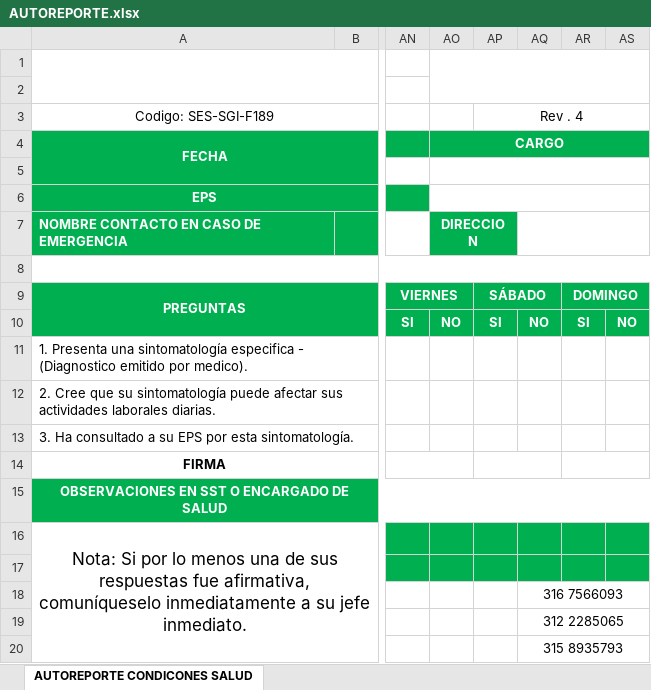
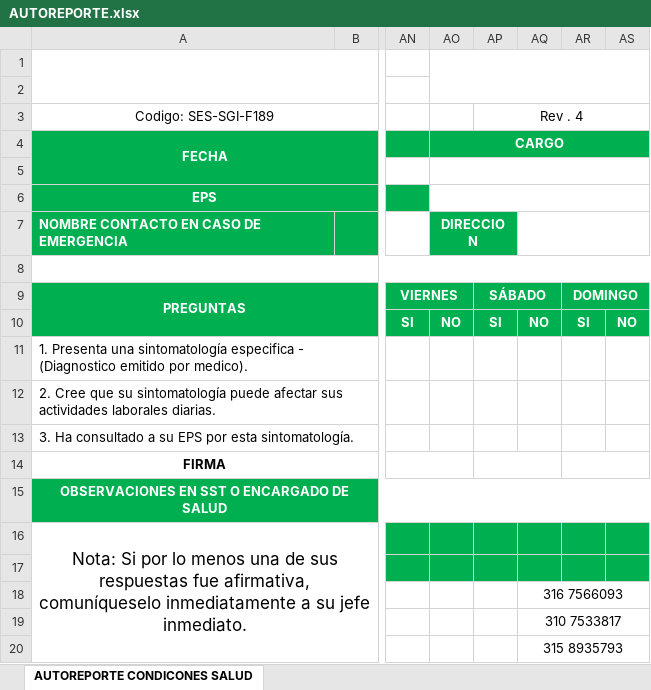
Before and after one commit to DonovanPS/Llenar-formulario-excel, an Excel workbook: template/AUTOREPORTE.xlsx, sheet AUTOREPORTE CONDICONES SALUD, drawn as a sheet; only a part is shown, gaps mark what is left out; values as stored, in another font and other column widths than the file's, no borders; charts and pictures not drawn; the diff names each change by its address in the sheet, - before the commit and + after, or states it on an @@ line.

Commit message:
numero hse cambiado

```diff
--- a/template/AUTOREPORTE.xlsx (sheet AUTOREPORTE CONDICONES SALUD)
+++ b/template/AUTOREPORTE.xlsx (sheet AUTOREPORTE CONDICONES SALUD)
-AQ19: 312 2285065
+AQ19: 310 7533817
```
Also changed, not shown: charts or pictures.
